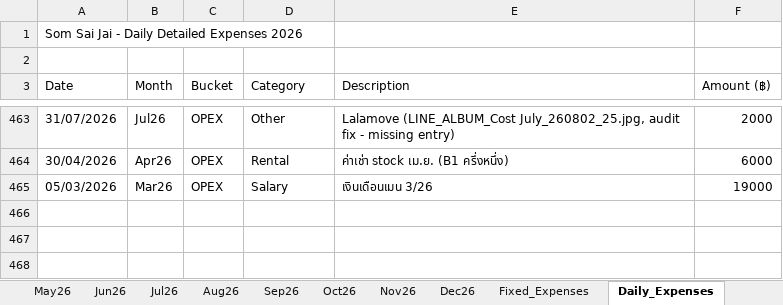
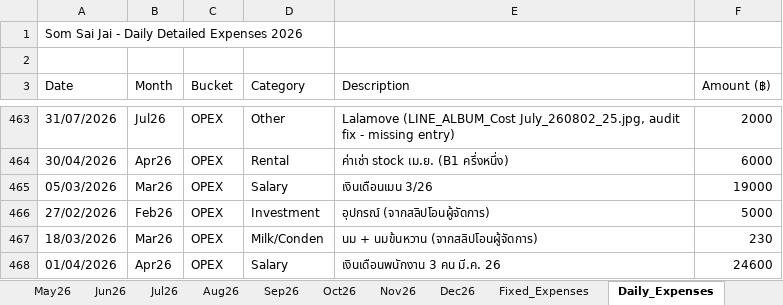
Before and after one commit to metasith-blessme/Somsaijai-Dashboard, an Excel workbook: 3_Automation_Dashboard/SomSaiJai_Dashboard_B1_2026.xlsx, sheet Daily_Expenses, drawn as a sheet; only a part is shown, gaps mark what is left out; values as stored, in another font and other column widths than the file's, no borders; the diff names each change by its address in the sheet, - before the commit and + after, or states it on an @@ line.

```diff
--- a/3_Automation_Dashboard/SomSaiJai_Dashboard_B1_2026.xlsx (sheet Daily_Expenses)
+++ b/3_Automation_Dashboard/SomSaiJai_Dashboard_B1_2026.xlsx (sheet Daily_Expenses)
+row 466: 27/02/2026 | Feb26 | OPEX | Investment | อุปกรณ์ (จากสลิปโอนผู้จัดการ) | 5000
+row 467: 18/03/2026 | Mar26 | OPEX | Milk/Conden | นม + นมข้นหวาน (จากสลิปโอนผู้จัดการ) | 230
+row 468: 01/04/2026 | Apr26 | OPEX | Salary | เงินเดือนพนักงาน 3 คน มี.ค. 26 | 24600
```
Also changed, not shown: 3 other files.
